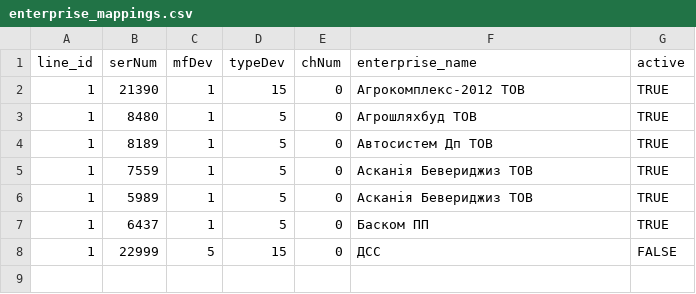
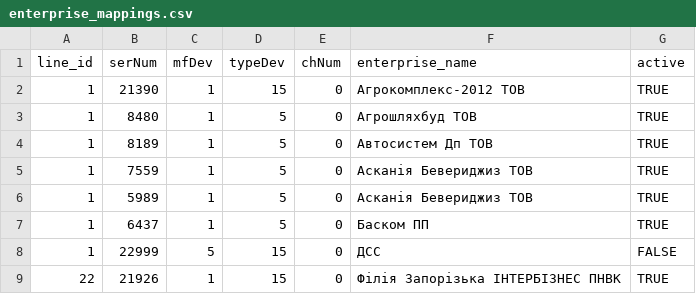
Before and after one commit to volodymyr-vereshchak/HLViewer, a CSV file: backend/data/enterprise_mappings.csv, drawn as a sheet; the diff names each change by its address in the sheet, - before the commit and + after, or states it on an @@ line.

```diff
--- a/backend/data/enterprise_mappings.csv
+++ b/backend/data/enterprise_mappings.csv
+row 9: 22 | 21926 | 1 | 15 | 0 | Філія Запорізька ІНТЕРБІЗНЕС ПНВК | TRUE
```
Also changed, not shown: 1 other file.
